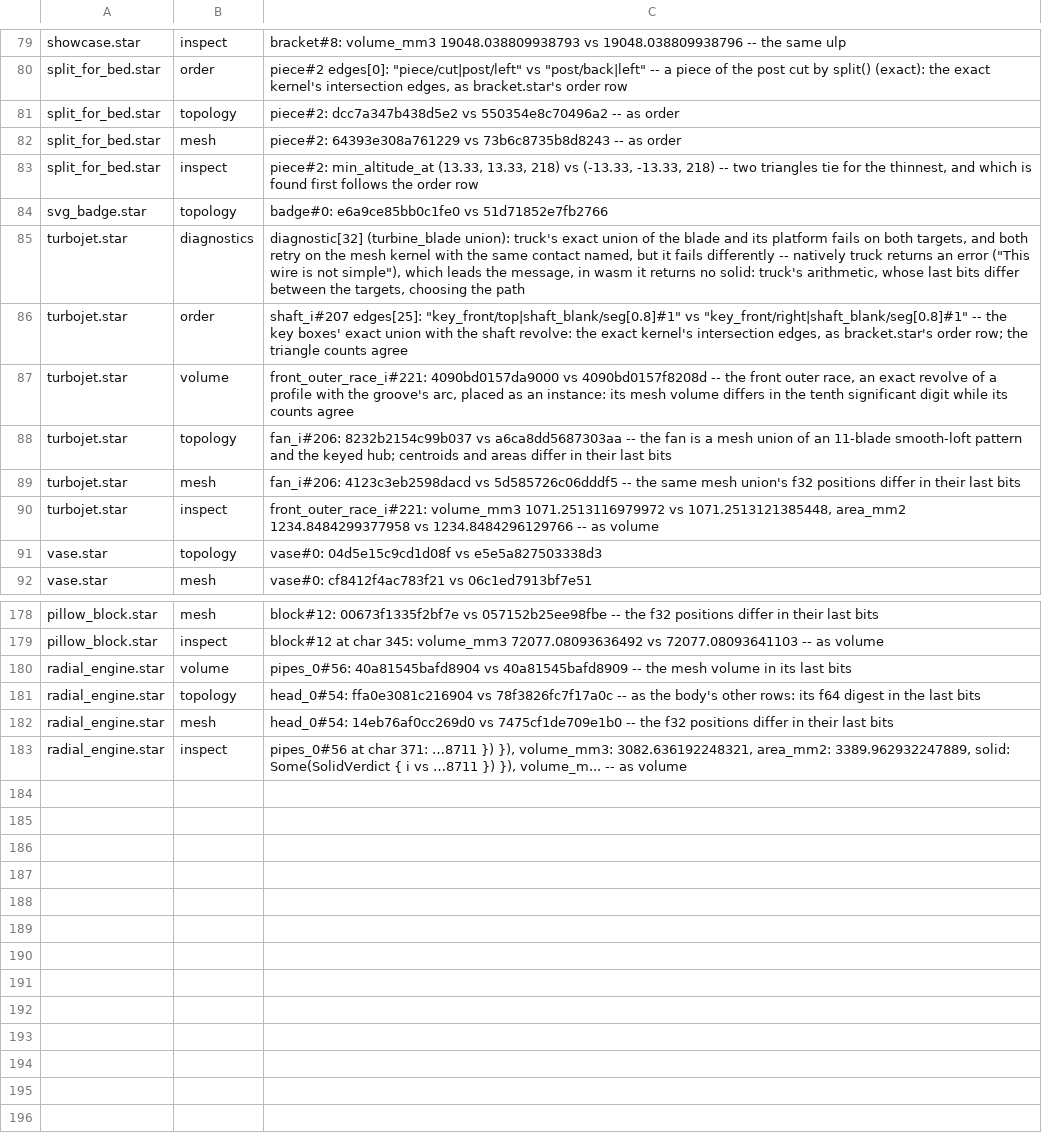
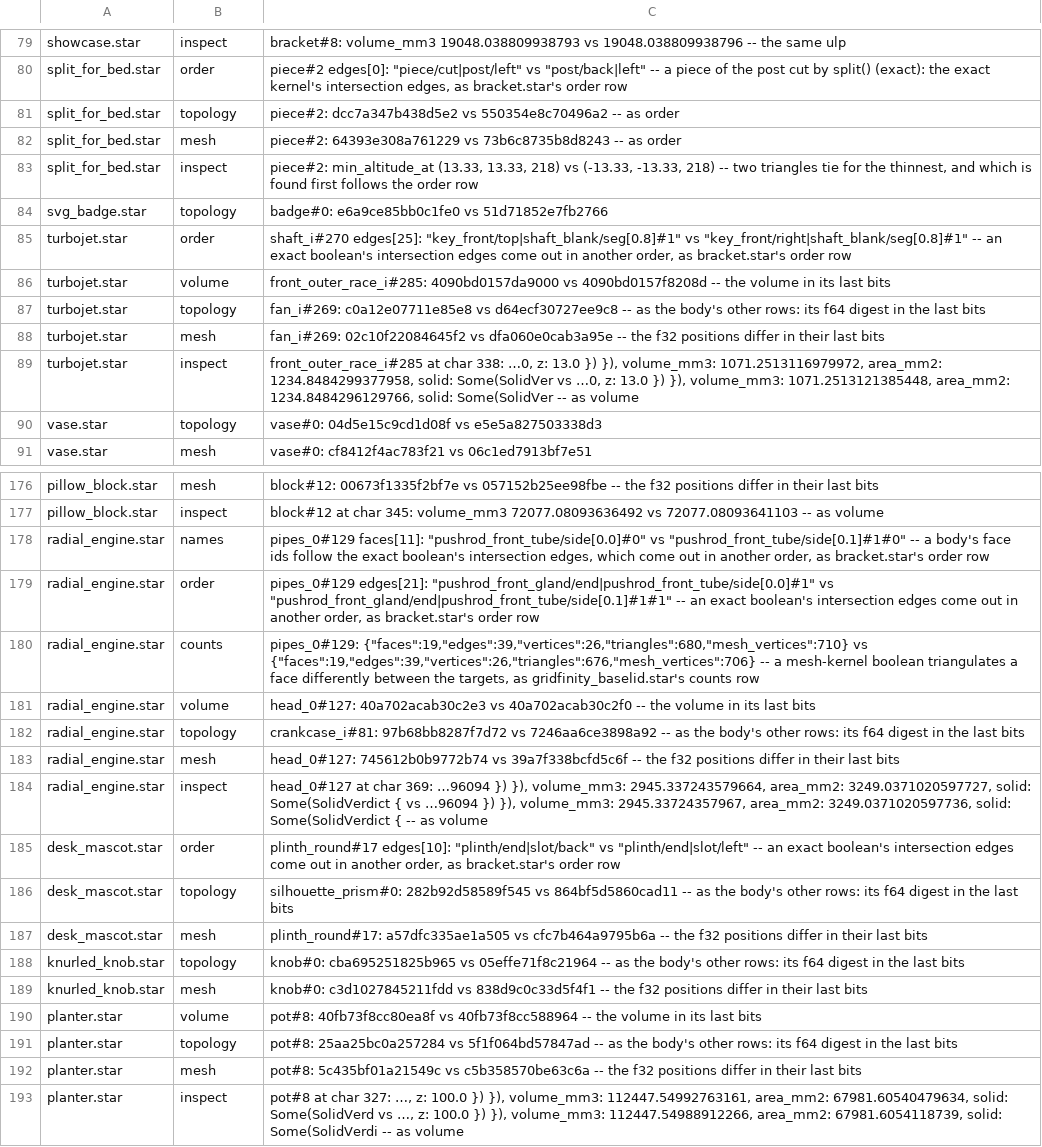
Before and after one commit to mikelikespie/cadpole, a TSV file: src/rust/cadpole-wasm/determinism/expected_divergence.tsv, drawn as a sheet; only a part is shown, gaps mark what is left out; removed rows and columns are numbered as before the commit, all else as after; the diff covers the shown part only; the diff names each change by its address in the sheet, - before the commit and + after, or states it on an @@ line.

Commit message:
cadpole: the merged batch passes the example and determinism gates
The radial engine's propeller is one blade lofted through fuller
sections and two rigid copies of it, so every blade is a closed solid
with no sliver crossings at its tip; its wood is a deeper walnut. Test
code in cadpole-core routes its trigonometry through fmath. The
divergence list follows the reworked examples, and the mascot's
laid-flat rim is listed with the sub-micron crossing its turn leaves.

Platypus-RevId: 9251a61f395c227396179b39c24572d2555d9ccd

```diff
--- a/src/rust/cadpole-wasm/determinism/expected_divergence.tsv
+++ b/src/rust/cadpole-wasm/determinism/expected_divergence.tsv
-row 85: turbojet.star | diagnostics | diagnostic[32] (turbine_blade union): truck's exact union of the blade and its platform fails on both targets, and both retry on the mesh kernel with the same contact named, but it fails differently -- natively truck returns an error ("This wire is not simple"), which leads the message, in wasm it returns no solid: truck's arithmetic, whose last bits differ between the targets, choosing the path
-C85: shaft_i#207 edges[25]: "key_front/top|shaft_blank/seg[0.8]#1" vs "key_front/right|shaft_blank/seg[0.8]#1" -- the key boxes' exact union with the shaft revolve: the exact kernel's intersection edges, as bracket.star's order row; the triangle counts agree
+C85: shaft_i#270 edges[25]: "key_front/top|shaft_blank/seg[0.8]#1" vs "key_front/right|shaft_blank/seg[0.8]#1" -- an exact boolean's intersection edges come out in another order, as bracket.star's order row
-C86: front_outer_race_i#221: 4090bd0157da9000 vs 4090bd0157f8208d -- the front outer race, an exact revolve of a profile with the groove's arc, placed as an instance: its mesh volume differs in the tenth significant digit while its counts agree
+C86: front_outer_race_i#285: 4090bd0157da9000 vs 4090bd0157f8208d -- the volume in its last bits
-C87: fan_i#206: 8232b2154c99b037 vs a6ca8dd5687303aa -- the fan is a mesh union of an 11-blade smooth-loft pattern and the keyed hub; centroids and areas differ in their last bits
+C87: fan_i#269: c0a12e07711e85e8 vs d64ecf30727ee9c8 -- as the body's other rows: its f64 digest in the last bits
-C88: fan_i#206: 4123c3eb2598dacd vs 5d585726c06dddf5 -- the same mesh union's f32 positions…
+C88: fan_i#269: 02c10f22084645f2 vs dfa060e0cab3a95e -- the f32 positions…
-C89: front_outer_race_i#221: volume_mm3 1071.2513116979972 vs 1071.2513121385448, area_mm2 1234.8484299377958 vs 1234.8484296129766 -- as…
+C89: front_outer_race_i#285 at char 338: …0, z: 13.0 }) }), volume_mm3: 1071.2513116979972, area_mm2: 1234.8484299377958, solid: Some(SolidVer vs …0, z: 13.0 }) }), volume_mm3: 1071.2513121385448, area_mm2: 1234.8484296129766, solid: Some(SolidVer -- as…
+row 178: radial_engine.star | names | pipes_0#129 faces[11]: "pushrod_front_tube/side[0.0]#0" vs "pushrod_front_tube/side[0.1]#1#0" -- a body's face ids follow the exact boolean's intersection edges, which come out in another order, as bracket.star's order row
+row 179: radial_engine.star | order | pipes_0#129 edges[21]: "pushrod_front_gland/end|pushrod_front_tube/side[0.0]#1" vs "pushrod_front_gland/end|pushrod_front_tube/side[0.1]#1#1" -- an exact boolean's intersection edges come out in another order, as bracket.star's order row
+row 180: radial_engine.star | counts | pipes_0#129: {"faces":19,"edges":39,"vertices":26,"triangles":680,"mesh_vertices":710} vs {"faces":19,"edges":39,"vertices":26,"triangles":676,"mesh_vertices":706} -- a mesh-kernel boolean triangulates a face differently between the targets, as gridfinity_baselid.star's counts row
-C181: pipes_0#56: 40a81545bafd8904 vs 40a81545bafd8909 -- the mesh volume in…
+C181: head_0#127: 40a702acab30c2e3 vs 40a702acab30c2f0 -- the volume in…
-C182: head_0#54: ffa0e3081c216904 vs 78f3826fc7f17a0c -- as…
+C182: crankcase_i#81: 97b68bb8287f7d72 vs 7246aa6ce3898a92 -- as…
-C183: head_0#54: 14eb76af0cc269d0 vs 7475cf1de709e1b0 -- the…
+C183: head_0#127: 745612b0b9772b74 vs 39a7f338bcfd5c6f -- the…
-C184: pipes_0#56 at char 371: …8711 }) }), volume_mm3: 3082.636192248321, area_mm2: 3389.962932247889, solid: Some(SolidVerdict { i vs …8711 }) }), volume_m... -- as…
+C184: head_0#127 at char 369: …96094 }) }), volume_mm3: 2945.337243579664, area_mm2: 3249.0371020597727, solid: Some(SolidVerdict { vs …96094 }) }), volume_mm3: 2945.33724357967, area_mm2: 3249.0371020597736, solid: Some(SolidVerdict { -- as…
+row 185: desk_mascot.star | order | plinth_round#17 edges[10]: "plinth/end|slot/back" vs "plinth/end|slot/left" -- an exact boolean's intersection edges come out in another order, as bracket.star's order row
+row 186: desk_mascot.star | topology | silhouette_prism#0: 282b92d58589f545 vs 864bf5d5860cad11 -- as the body's other rows: its f64 digest in the last bits
+row 187: desk_mascot.star | mesh | plinth_round#17: a57dfc335ae1a505 vs cfc7b464a9795b6a -- the f32 positions differ in their last bits
+row 188: knurled_knob.star | topology | knob#0: cba695251825b965 vs 05effe71f8c21964 -- as the body's other rows: its f64 digest in the last bits
+row 189: knurled_knob.star | mesh | knob#0: c3d1027845211fdd vs 838d9c0c33d5f4f1 -- the f32 positions differ in their last bits
+row 190: planter.star | volume | pot#8: 40fb73f8cc80ea8f vs 40fb73f8cc588964 -- the volume in its last bits
+row 191: planter.star | topology | pot#8: 25aa25bc0a257284 vs 5f1f064bd57847ad -- as the body's other rows: its f64 digest in the last bits
+row 192: planter.star | mesh | pot#8: 5c435bf01a21549c vs c5b358570be63c6a -- the f32 positions differ in their last bits
+row 193: planter.star | inspect | pot#8 at char 327: …, z: 100.0 }) }), volume_mm3: 112447.54992763161, area_mm2: 67981.60540479634, solid: Some(SolidVerd vs …, z: 100.0 }) }), volume_mm3: 112447.54988912266, area_mm2: 67981.6054118739, solid: Some(SolidVerdi -- as volume
```
Also changed, not shown: 1 removed row and 4 edited cells elsewhere in this file, 3 other files.
